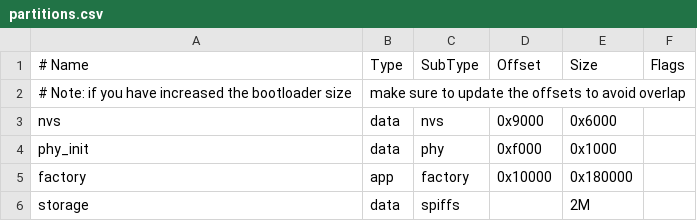
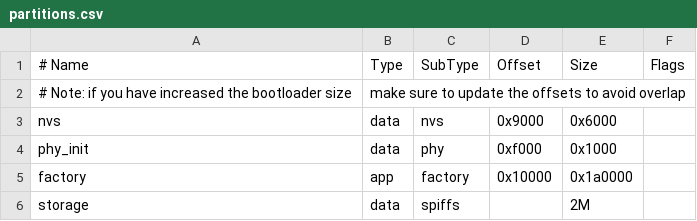
Before and after one commit to paul356/esp32s3_file_server, a CSV file: partitions.csv, drawn as a sheet.

```diff
--- a/partitions.csv
+++ b/partitions.csv
@@ -4,3 +4,3 @@ nvs,      data, nvs,     0x9000,  0x6000,
 phy_init, data, phy,     0xf000,  0x1000,
-factory,  app,  factory, 0x10000, 0x180000,
+factory,  app,  factory, 0x10000, 0x1a0000,
 storage,  data, spiffs,  ,        2M,
```
Also changed, not shown: 13 other files.
